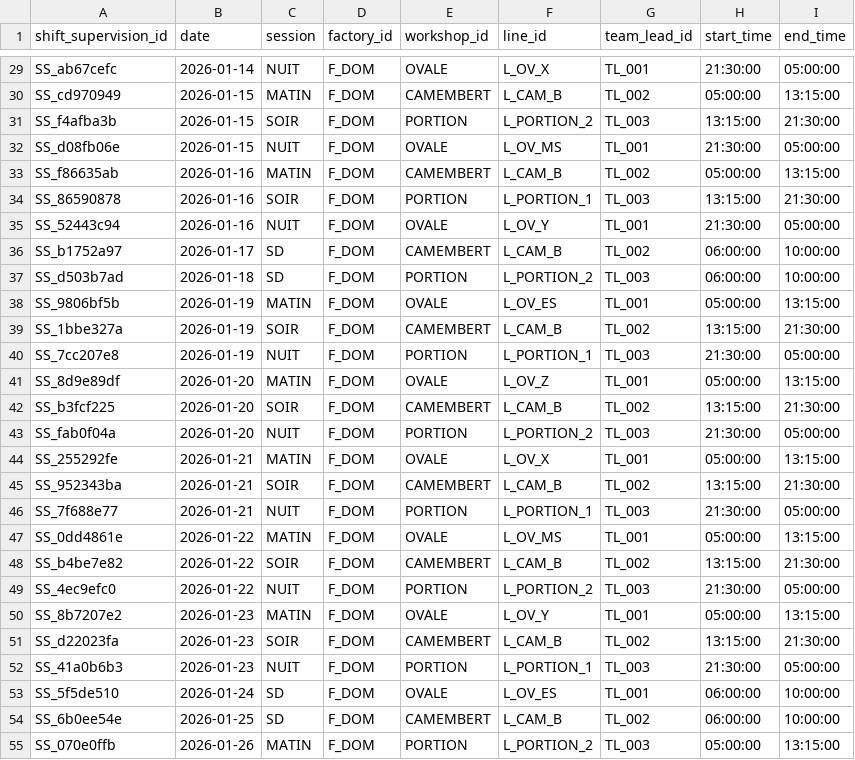
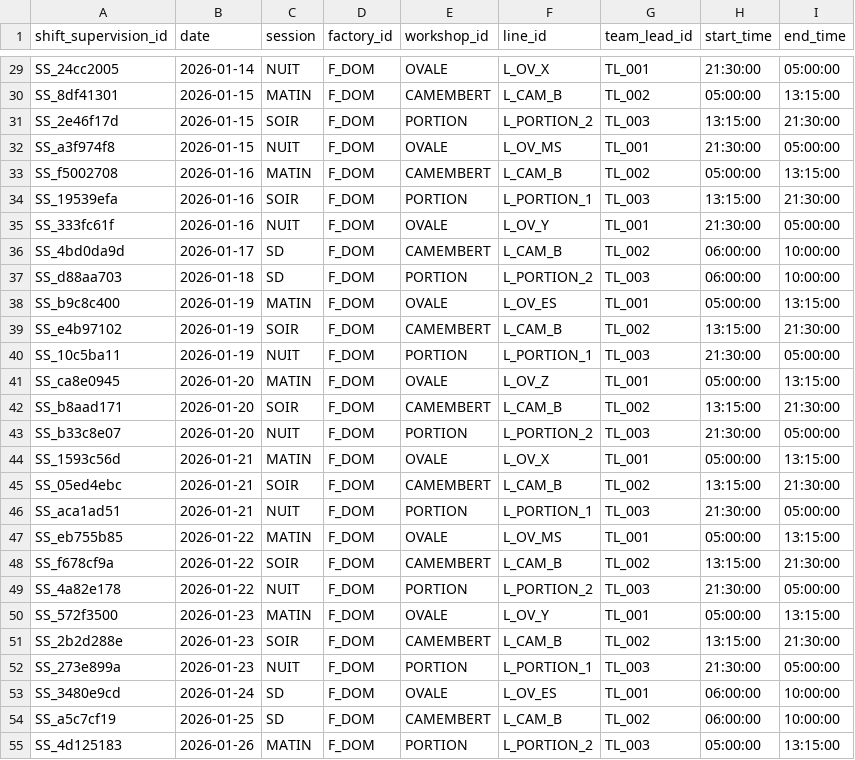
Before and after one commit to mounkaila-issoufou/industrial-downtime-analytics, a CSV file: data/raw/shift_supervision.csv, drawn as a sheet; only a part is shown, gaps mark what is left out; the diff covers the shown part only; the diff names each change by its address in the sheet, - before the commit and + after, or states it on an @@ line.

```diff
--- a/data/raw/shift_supervision.csv
+++ b/data/raw/shift_supervision.csv
-A29 (shift_supervision_id): SS_ab67cefc
+A29 (shift_supervision_id): SS_24cc2005
-A30 (shift_supervision_id): SS_cd970949
+A30 (shift_supervision_id): SS_8df41301
-A31 (shift_supervision_id): SS_f4afba3b
+A31 (shift_supervision_id): SS_2e46f17d
-A32 (shift_supervision_id): SS_d08fb06e
+A32 (shift_supervision_id): SS_a3f974f8
-A33 (shift_supervision_id): SS_f86635ab
+A33 (shift_supervision_id): SS_f5002708
-A34 (shift_supervision_id): SS_86590878
+A34 (shift_supervision_id): SS_19539efa
-A35 (shift_supervision_id): SS_52443c94
+A35 (shift_supervision_id): SS_333fc61f
-A36 (shift_supervision_id): SS_b1752a97
+A36 (shift_supervision_id): SS_4bd0da9d
-A37 (shift_supervision_id): SS_d503b7ad
+A37 (shift_supervision_id): SS_d88aa703
-A38 (shift_supervision_id): SS_9806bf5b
+A38 (shift_supervision_id): SS_b9c8c400
-A39 (shift_supervision_id): SS_1bbe327a
+A39 (shift_supervision_id): SS_e4b97102
-A40 (shift_supervision_id): SS_7cc207e8
+A40 (shift_supervision_id): SS_10c5ba11
-A41 (shift_supervision_id): SS_8d9e89df
+A41 (shift_supervision_id): SS_ca8e0945
-A42 (shift_supervision_id): SS_b3fcf225
+A42 (shift_supervision_id): SS_b8aad171
-A43 (shift_supervision_id): SS_fab0f04a
+A43 (shift_supervision_id): SS_b33c8e07
-A44 (shift_supervision_id): SS_255292fe
+A44 (shift_supervision_id): SS_1593c56d
-A45 (shift_supervision_id): SS_952343ba
+A45 (shift_supervision_id): SS_05ed4ebc
-A46 (shift_supervision_id): SS_7f688e77
+A46 (shift_supervision_id): SS_aca1ad51
-A47 (shift_supervision_id): SS_0dd4861e
+A47 (shift_supervision_id): SS_eb755b85
-A48 (shift_supervision_id): SS_b4be7e82
+A48 (shift_supervision_id): SS_f678cf9a
-A49 (shift_supervision_id): SS_4ec9efc0
+A49 (shift_supervision_id): SS_4a82e178
-A50 (shift_supervision_id): SS_8b7207e2
+A50 (shift_supervision_id): SS_572f3500
-A51 (shift_supervision_id): SS_d22023fa
+A51 (shift_supervision_id): SS_2b2d288e
-A52 (shift_supervision_id): SS_41a0b6b3
+A52 (shift_supervision_id): SS_273e899a
-A53 (shift_supervision_id): SS_5f5de510
+A53 (shift_supervision_id): SS_3480e9cd
-A54 (shift_supervision_id): SS_6b0ee54e
+A54 (shift_supervision_id): SS_a5c7cf19
-A55 (shift_supervision_id): SS_070e0ffb
+A55 (shift_supervision_id): SS_4d125183
```
Also changed, not shown: 66 edited cells elsewhere in this file, data/raw/shift_operator_assignment.csv, 2 other files.
